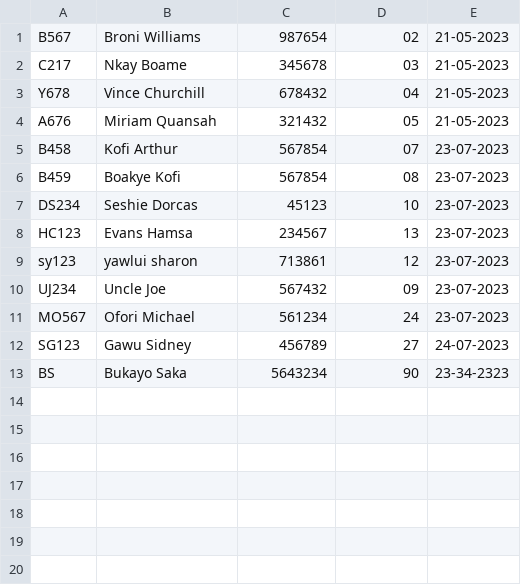
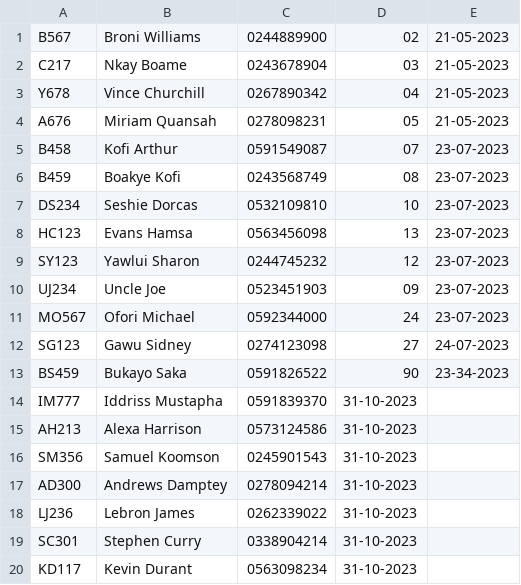
Before and after one commit to Iddrissmus/Hostel-Management-System, a CSV file: data/Guest_data.csv, drawn as a sheet.

```diff
--- a/data/Guest_data.csv
+++ b/data/Guest_data.csv
@@ -1,13 +1,20 @@
-B567,Broni Williams,987654,02,21-05-2023
-C217,Nkay Boame,345678,03,21-05-2023
-Y678,Vince Churchill,678432,04,21-05-2023
-A676,Miriam Quansah,321432,05,21-05-2023
-B458,Kofi Arthur,567854,07,23-07-2023
-B459,Boakye Kofi,567854,08,23-07-2023
-DS234,Seshie Dorcas,45123,10,23-07-2023
-HC123,Evans Hamsa,234567,13,23-07-2023
-sy123,yawlui sharon,713861,12,23-07-2023
-UJ234,Uncle Joe,567432,09,23-07-2023
-MO567,Ofori Michael,561234,24,23-07-2023
-SG123,Gawu Sidney,456789,27,24-07-2023
-BS,Bukayo Saka,5643234,90,23-34-2323
+B567,Broni Williams,0244889900,02,21-05-2023
+C217,Nkay Boame,0243678904,03,21-05-2023
+Y678,Vince Churchill,0267890342,04,21-05-2023
+A676,Miriam Quansah,0278098231,05,21-05-2023
+B458,Kofi Arthur,0591549087,07,23-07-2023
+B459,Boakye Kofi,0243568749,08,23-07-2023
+DS234,Seshie Dorcas,0532109810,10,23-07-2023
+HC123,Evans Hamsa,0563456098,13,23-07-2023
+SY123,Yawlui Sharon,0244745232,12,23-07-2023
+UJ234,Uncle Joe,0523451903,09,23-07-2023
+MO567,Ofori Michael,0592344000,24,23-07-2023
+SG123,Gawu Sidney,0274123098,27,24-07-2023
+BS459,Bukayo Saka,0591826522,90,23-34-2023
+IM777,Iddriss Mustapha,0591839370,31-10-2023
+AH213,Alexa Harrison,0573124586,31-10-2023
+SM356,Samuel Koomson,0245901543,31-10-2023
+AD300,Andrews Damptey,0278094214,31-10-2023
+LJ236,Lebron James,0262339022,31-10-2023
+SC301,Stephen Curry,0338904214,31-10-2023
+KD117,Kevin Durant,0563098234,31-10-2023
```
Also changed, not shown: 11 other files.
